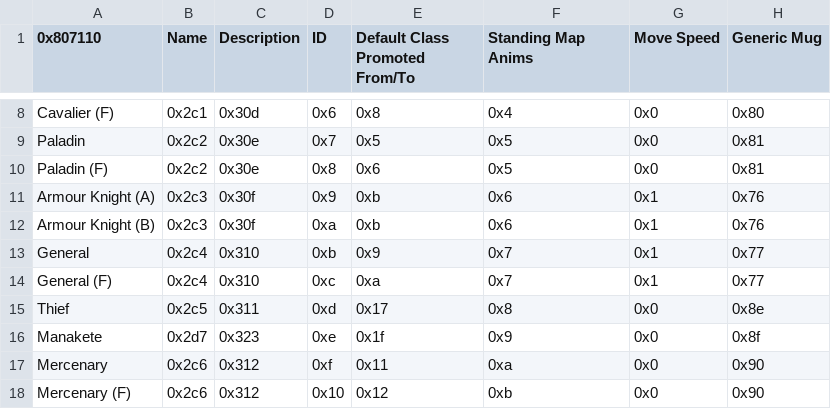
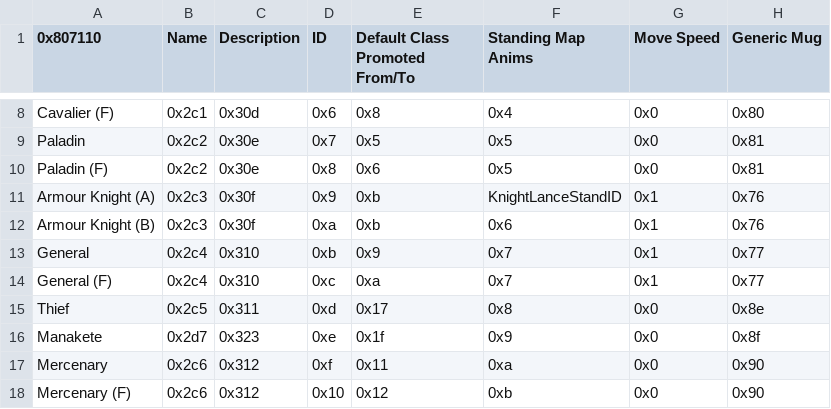
Before and after one commit to Kyrads/Kyradsfile, a CSV file: Tables/NightmareModules/CharactersClasses/ClassTable.csv, drawn as a sheet; only a part is shown, gaps mark what is left out; the diff names each change by its address in the sheet, - before the commit and + after, or states it on an @@ line.

```diff
--- a/Tables/NightmareModules/CharactersClasses/ClassTable.csv
+++ b/Tables/NightmareModules/CharactersClasses/ClassTable.csv
-F11 (Standing Map Anims): 0x6
+F11 (Standing Map Anims): KnightLanceStandID
```
Also changed, not shown: 29 other files.
